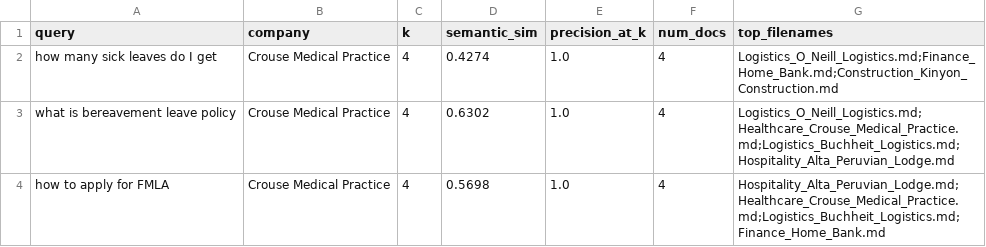
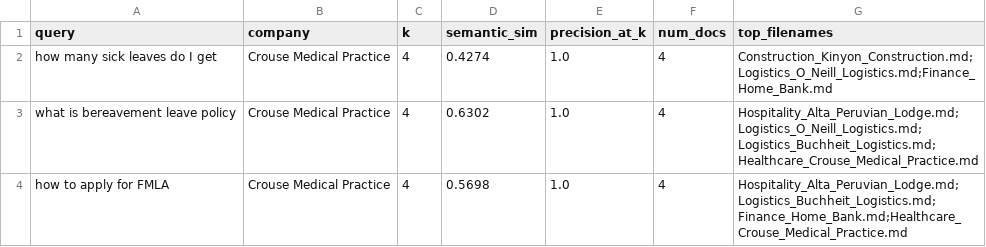
Before and after one commit to MLOpsGroup9/FrontShiftAI, a CSV file: ml_pipeline/evaluation/eval_results/rag_eval_results.csv, drawn as a sheet.

Commit message:
updated eval scripts

```diff
--- a/ml_pipeline/evaluation/eval_results/rag_eval_results.csv
+++ b/ml_pipeline/evaluation/eval_results/rag_eval_results.csv
@@ -1,4 +1,4 @@
 query,company,k,semantic_sim,precision_at_k,num_docs,top_filenames
-how many sick leaves do I get,Crouse Medical Practice,4,0.4274,1.0,4,Logistics_O_Neill_Logistics.md;Finance_Home_Bank.md;Construction_Kinyon_Construction.md
-what is bereavement leave policy,Crouse Medical Practice,4,0.6302,1.0,4,Logistics_O_Neill_Logistics.md;Healthcare_Crouse_Medical_Practice.md;Logistics_Buchheit_Logistics.md;Hospitality_Alta_Peruvian_Lodge.md
-how to apply for FMLA,Crouse Medical Practice,4,0.5698,1.0,4,Hospitality_Alta_Peruvian_Lodge.md;Healthcare_Crouse_Medical_Practice.md;Logistics_Buchheit_Logistics.md;Finance_Home_Bank.md
+how many sick leaves do I get,Crouse Medical Practice,4,0.4274,1.0,4,Construction_Kinyon_Construction.md;Logistics_O_Neill_Logistics.md;Finance_Home_Bank.md
+what is bereavement leave policy,Crouse Medical Practice,4,0.6302,1.0,4,Hospitality_Alta_Peruvian_Lodge.md;Logistics_O_Neill_Logistics.md;Logistics_Buchheit_Logistics.md;Healthcare_Crouse_Medical_Practice.md
+how to apply for FMLA,Crouse Medical Practice,4,0.5698,1.0,4,Hospitality_Alta_Peruvian_Lodge.md;Logistics_Buchheit_Logistics.md;Finance_Home_Bank.md;Healthcare_Crouse_Medical_Practice.md
```
Also changed, not shown: 6 other files.
